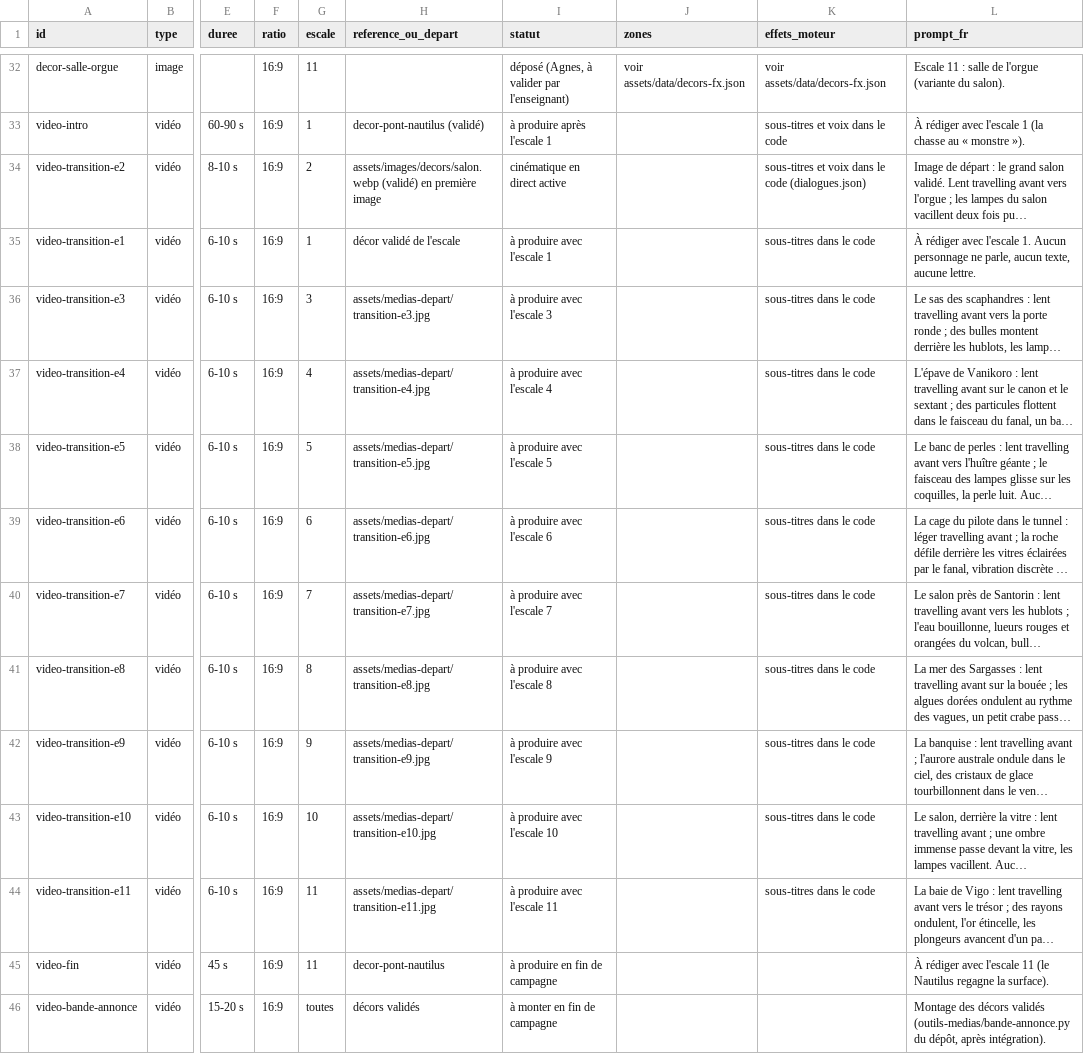
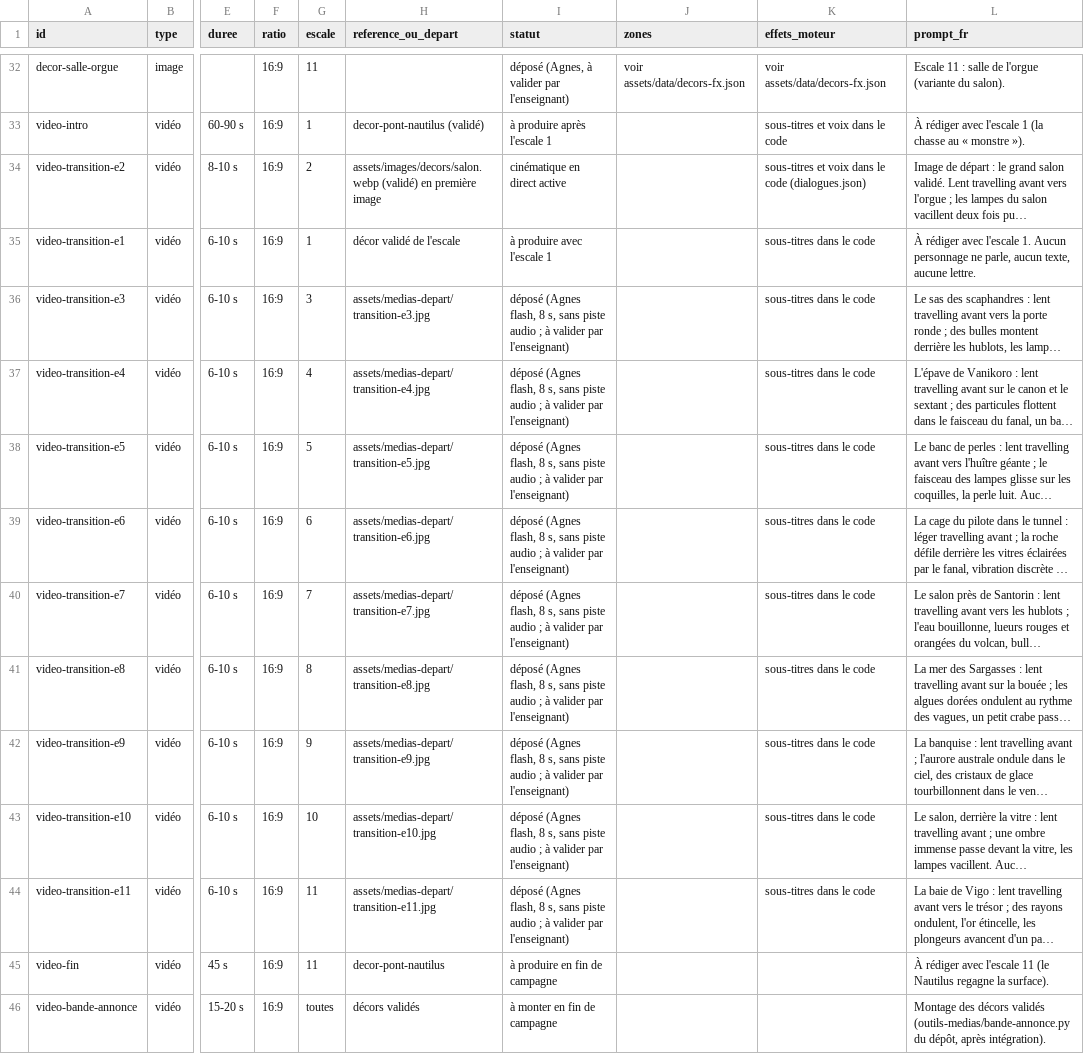
Before and after one commit to IdGir/escape-games-cm1-cm2, a CSV file: vingt-mille-lieues/medias.csv, drawn as a sheet; only a part is shown, gaps mark what is left out; long unchanged cells end in …; the diff names each change by its address in the sheet, - before the commit and + after, or states it on an @@ line.

```diff
--- a/vingt-mille-lieues/medias.csv
+++ b/vingt-mille-lieues/medias.csv
-I36 (statut): à produire avec l'escale 3
+I36 (statut): déposé (Agnes flash, 8 s, sans piste audio ; à valider par l'enseignant)
-I37 (statut): à produire avec l'escale 4
+I37 (statut): déposé (Agnes flash, 8 s, sans piste audio ; à valider par l'enseignant)
-I38 (statut): à produire avec l'escale 5
+I38 (statut): déposé (Agnes flash, 8 s, sans piste audio ; à valider par l'enseignant)
-I39 (statut): à produire avec l'escale 6
+I39 (statut): déposé (Agnes flash, 8 s, sans piste audio ; à valider par l'enseignant)
-I40 (statut): à produire avec l'escale 7
+I40 (statut): déposé (Agnes flash, 8 s, sans piste audio ; à valider par l'enseignant)
-I41 (statut): à produire avec l'escale 8
+I41 (statut): déposé (Agnes flash, 8 s, sans piste audio ; à valider par l'enseignant)
-I42 (statut): à produire avec l'escale 9
+I42 (statut): déposé (Agnes flash, 8 s, sans piste audio ; à valider par l'enseignant)
-I43 (statut): à produire avec l'escale 10
+I43 (statut): déposé (Agnes flash, 8 s, sans piste audio ; à valider par l'enseignant)
-I44 (statut): à produire avec l'escale 11
+I44 (statut): déposé (Agnes flash, 8 s, sans piste audio ; à valider par l'enseignant)
```
Also changed, not shown: 23 other files.
